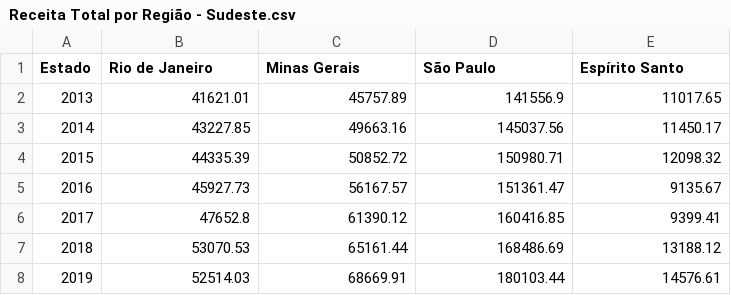
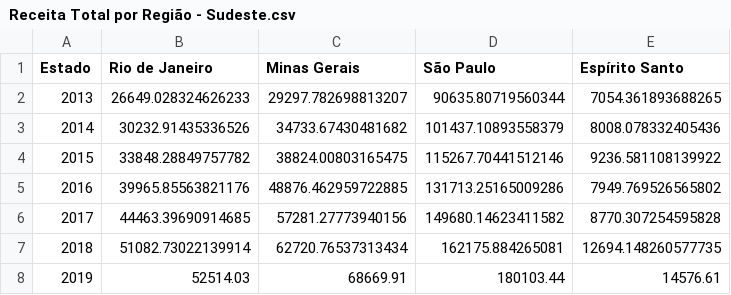
Before and after one commit to LuizAlexandre21/Indicadores_siops_brasil, a CSV file: src/Analise Regional/outputs_N_NE/Receita Total por Região - Sudeste.csv, drawn as a sheet.

```diff
--- a/src/Analise Regional/outputs_N_NE/Receita Total por Região - Sudeste.csv
+++ b/src/Analise Regional/outputs_N_NE/Receita Total por Região - Sudeste.csv
@@ -1,8 +1,8 @@
 Estado,Rio de Janeiro,Minas Gerais,São Paulo,Espírito Santo
-2013,41621.01,45757.89,141556.9,11017.65
-2014,43227.85,49663.16,145037.56,11450.17
-2015,44335.39,50852.72,150980.71,12098.32
-2016,45927.73,56167.57,151361.47,9135.67
-2017,47652.8,61390.12,160416.85,9399.41
-2018,53070.53,65161.44,168486.69,13188.12
+2013,26649.028324626233,29297.782698813207,90635.80719560344,7054.361893688265
+2014,30232.91435336526,34733.67430481682,101437.10893558379,8008.078332405436
+2015,33848.28849757782,38824.00803165475,115267.70441512146,9236.581108139922
+2016,39965.85563821176,48876.462959722885,131713.25165009286,7949.769526565802
+2017,44463.39690914685,57281.27773940156,149680.14623411582,8770.307254595828
+2018,51082.73022139914,62720.76537313434,162175.884265081,12694.148260577735
 2019,52514.03,68669.91,180103.44,14576.61
```
Also changed, not shown: src/Analise Regional/outputs_N_NE/Receita Líquida - Centro Oeste.csv, src/Analise Regional/outputs_N_NE/Receita Total por Região - Brasil.csv, 38 other files.
